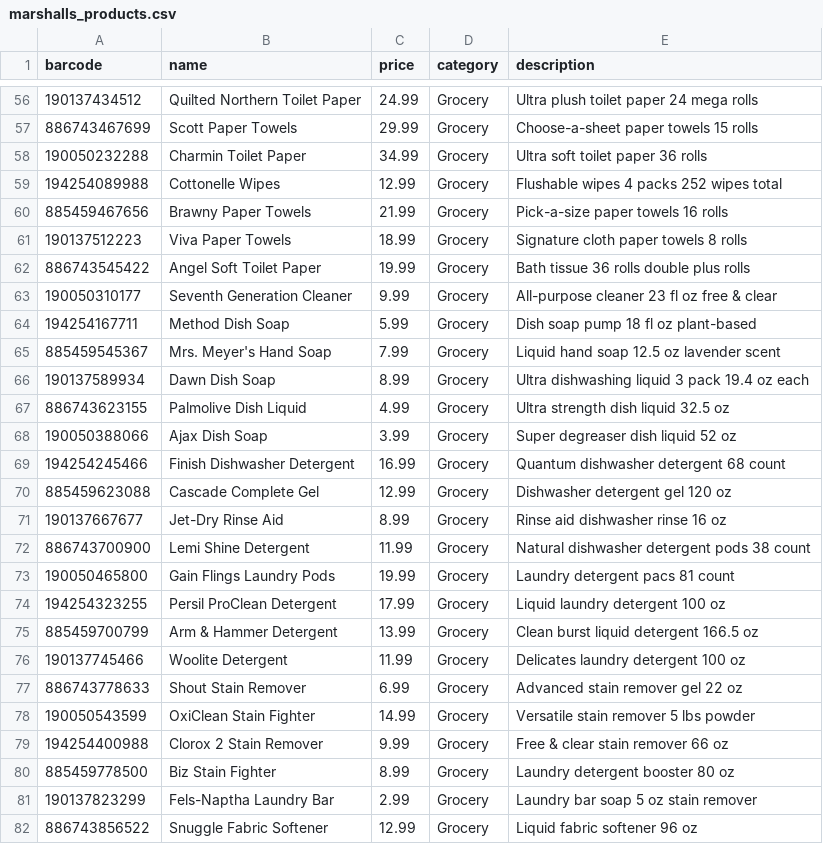
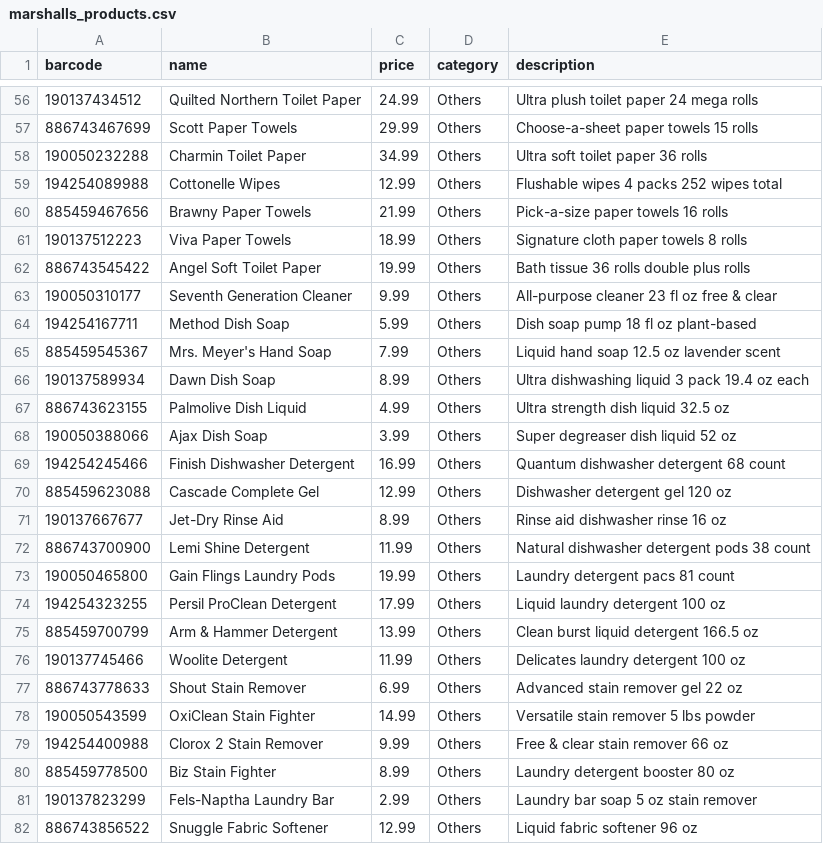
Before and after one commit to DeepthiIppala/SmartScan-Pro, a CSV file: backend/marshalls_products.csv, drawn as a sheet; only a part is shown, gaps mark what is left out; the diff covers the shown part only.

```diff
--- a/backend/marshalls_products.csv
+++ b/backend/marshalls_products.csv
@@ -56,27 +56,27 @@ barcode,name,price,category,description
-190137434512,Quilted Northern Toilet Paper,24.99,Grocery,Ultra plush toilet paper 24 mega rolls
-886743467699,Scott Paper Towels,29.99,Grocery,Choose-a-sheet paper towels 15 rolls
-190050232288,Charmin Toilet Paper,34.99,Grocery,Ultra soft toilet paper 36 rolls
-194254089988,Cottonelle Wipes,12.99,Grocery,Flushable wipes 4 packs 252 wipes total
-885459467656,Brawny Paper Towels,21.99,Grocery,Pick-a-size paper towels 16 rolls
-190137512223,Viva Paper Towels,18.99,Grocery,Signature cloth paper towels 8 rolls
-886743545422,Angel Soft Toilet Paper,19.99,Grocery,Bath tissue 36 rolls double plus rolls
-190050310177,Seventh Generation Cleaner,9.99,Grocery,All-purpose cleaner 23 fl oz free & clear
-194254167711,Method Dish Soap,5.99,Grocery,Dish soap pump 18 fl oz plant-based
-885459545367,Mrs. Meyer's Hand Soap,7.99,Grocery,Liquid hand soap 12.5 oz lavender scent
-190137589934,Dawn Dish Soap,8.99,Grocery,Ultra dishwashing liquid 3 pack 19.4 oz each
-886743623155,Palmolive Dish Liquid,4.99,Grocery,Ultra strength dish liquid 32.5 oz
-190050388066,Ajax Dish Soap,3.99,Grocery,Super degreaser dish liquid 52 oz
-194254245466,Finish Dishwasher Detergent,16.99,Grocery,Quantum dishwasher detergent 68 count
-885459623088,Cascade Complete Gel,12.99,Grocery,Dishwasher detergent gel 120 oz
-190137667677,Jet-Dry Rinse Aid,8.99,Grocery,Rinse aid dishwasher rinse 16 oz
-886743700900,Lemi Shine Detergent,11.99,Grocery,Natural dishwasher detergent pods 38 count
-190050465800,Gain Flings Laundry Pods,19.99,Grocery,Laundry detergent pacs 81 count
-194254323255,Persil ProClean Detergent,17.99,Grocery,Liquid laundry detergent 100 oz
-885459700799,Arm & Hammer Detergent,13.99,Grocery,Clean burst liquid detergent 166.5 oz
-190137745466,Woolite Detergent,11.99,Grocery,Delicates laundry detergent 100 oz
-886743778633,Shout Stain Remover,6.99,Grocery,Advanced stain remover gel 22 oz
-190050543599,OxiClean Stain Fighter,14.99,Grocery,Versatile stain remover 5 lbs powder
-194254400988,Clorox 2 Stain Remover,9.99,Grocery,Free & clear stain remover 66 oz
-885459778500,Biz Stain Fighter,8.99,Grocery,Laundry detergent booster 80 oz
-190137823299,Fels-Naptha Laundry Bar,2.99,Grocery,Laundry bar soap 5 oz stain remover
-886743856522,Snuggle Fabric Softener,12.99,Grocery,Liquid fabric softener 96 oz
+190137434512,Quilted Northern Toilet Paper,24.99,Others,Ultra plush toilet paper 24 mega rolls
+886743467699,Scott Paper Towels,29.99,Others,Choose-a-sheet paper towels 15 rolls
+190050232288,Charmin Toilet Paper,34.99,Others,Ultra soft toilet paper 36 rolls
+194254089988,Cottonelle Wipes,12.99,Others,Flushable wipes 4 packs 252 wipes total
+885459467656,Brawny Paper Towels,21.99,Others,Pick-a-size paper towels 16 rolls
+190137512223,Viva Paper Towels,18.99,Others,Signature cloth paper towels 8 rolls
+886743545422,Angel Soft Toilet Paper,19.99,Others,Bath tissue 36 rolls double plus rolls
+190050310177,Seventh Generation Cleaner,9.99,Others,All-purpose cleaner 23 fl oz free & clear
+194254167711,Method Dish Soap,5.99,Others,Dish soap pump 18 fl oz plant-based
+885459545367,Mrs. Meyer's Hand Soap,7.99,Others,Liquid hand soap 12.5 oz lavender scent
+190137589934,Dawn Dish Soap,8.99,Others,Ultra dishwashing liquid 3 pack 19.4 oz each
+886743623155,Palmolive Dish Liquid,4.99,Others,Ultra strength dish liquid 32.5 oz
+190050388066,Ajax Dish Soap,3.99,Others,Super degreaser dish liquid 52 oz
+194254245466,Finish Dishwasher Detergent,16.99,Others,Quantum dishwasher detergent 68 count
+885459623088,Cascade Complete Gel,12.99,Others,Dishwasher detergent gel 120 oz
+190137667677,Jet-Dry Rinse Aid,8.99,Others,Rinse aid dishwasher rinse 16 oz
+886743700900,Lemi Shine Detergent,11.99,Others,Natural dishwasher detergent pods 38 count
+190050465800,Gain Flings Laundry Pods,19.99,Others,Laundry detergent pacs 81 count
+194254323255,Persil ProClean Detergent,17.99,Others,Liquid laundry detergent 100 oz
+885459700799,Arm & Hammer Detergent,13.99,Others,Clean burst liquid detergent 166.5 oz
+190137745466,Woolite Detergent,11.99,Others,Delicates laundry detergent 100 oz
+886743778633,Shout Stain Remover,6.99,Others,Advanced stain remover gel 22 oz
+190050543599,OxiClean Stain Fighter,14.99,Others,Versatile stain remover 5 lbs powder
+194254400988,Clorox 2 Stain Remover,9.99,Others,Free & clear stain remover 66 oz
+885459778500,Biz Stain Fighter,8.99,Others,Laundry detergent booster 80 oz
+190137823299,Fels-Naptha Laundry Bar,2.99,Others,Laundry bar soap 5 oz stain remover
+886743856522,Snuggle Fabric Softener,12.99,Others,Liquid fabric softener 96 oz
```
Also changed, not shown: 10 added rows and 63 edited cells elsewhere in this file, 50 other files.
